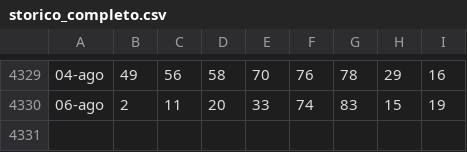
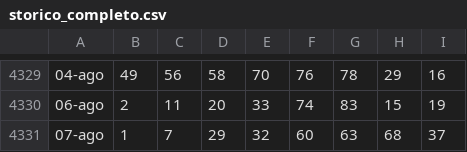
Before and after one commit to armentanom-eng/StatisticalData, a CSV file: storico_completo.csv, drawn as a sheet; only a part is shown, gaps mark what is left out.

```diff
--- a/storico_completo.csv
+++ b/storico_completo.csv
@@ -4330 +4330,2 @@
 06-ago;2;11;20;33;74;83;15;19
+07-ago;1;7;29;32;60;63;68;37
```
